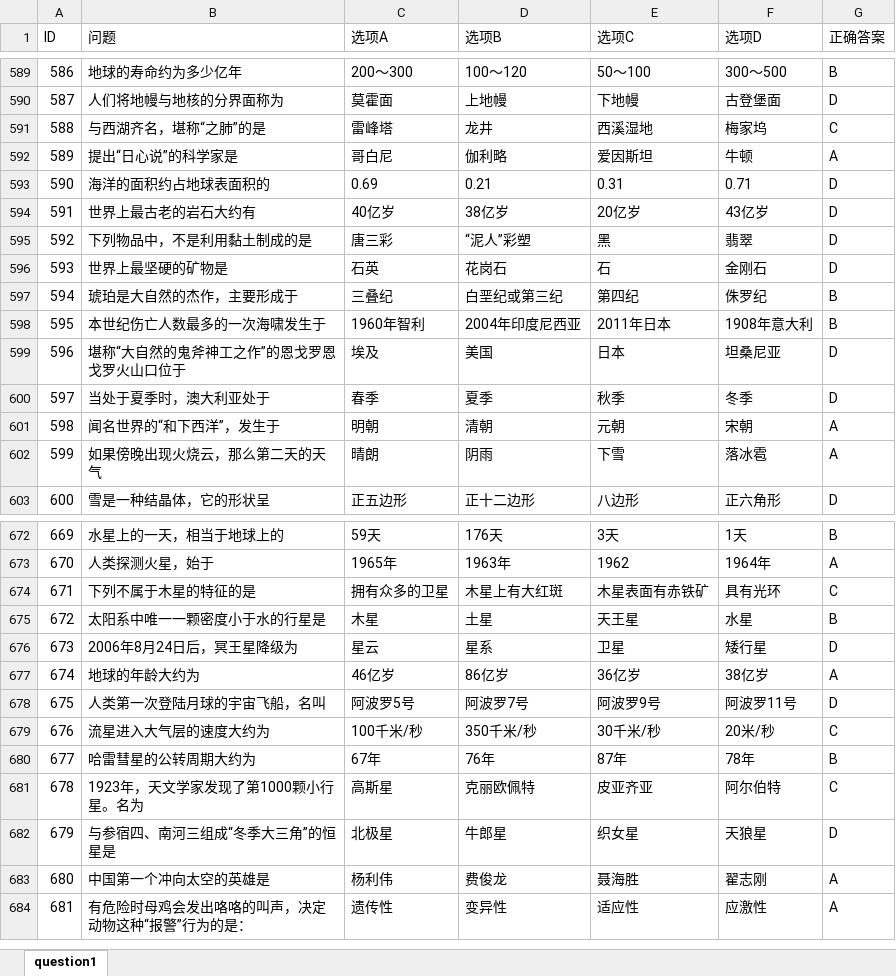
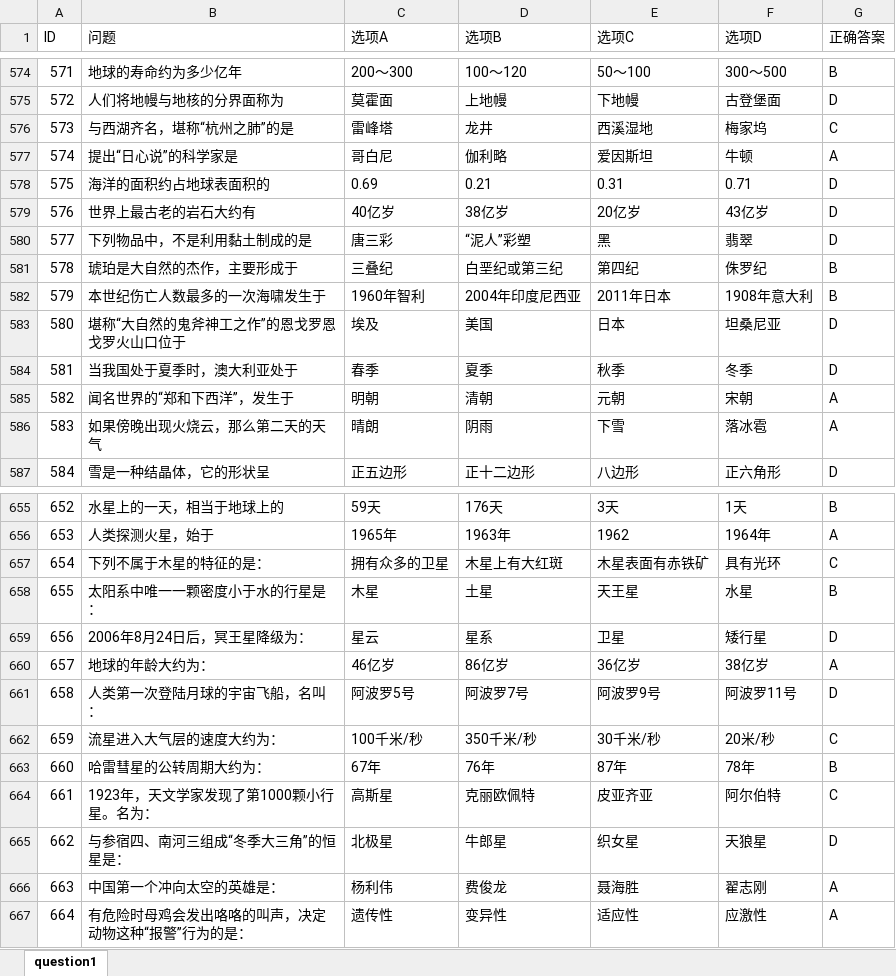
Before and after one commit to jcx6586408/cat_game_server, an Excel workbook: table/question/question1.xlsx, sheet question1, drawn as a sheet; only a part is shown, gaps mark what is left out; values as stored, in another font and other column widths than the file's, no borders; removed rows and columns are numbered as before the commit, all else as after; the diff covers the shown part only; the diff names each change by its address in the sheet, - before the commit and + after, or states it on an @@ line.

```diff
--- a/table/question/question1.xlsx (sheet question1)
+++ b/table/question/question1.xlsx (sheet question1)
@@ column A (ID) renumbered from row 96 down @@
-B576 (问题): 与西湖齐名，堪称“之肺”的是
+B576 (问题): 与西湖齐名，堪称“杭州之肺”的是
-row 596: 593 | 世界上最坚硬的矿物是 | 石英 | 花岗石 | 石 | 金刚石 | D
-B584 (问题): 当处于夏季时，澳大利亚处于
+B584 (问题): 当我国处于夏季时，澳大利亚处于
-B585 (问题): 闻名世界的“和下西洋”，发生于
+B585 (问题): 闻名世界的“郑和下西洋”，发生于
-B657 (问题): 下列不属于木星的特征的是
+B657 (问题): 下列不属于木星的特征的是：
-B658 (问题): 太阳系中唯一一颗密度小于水的行星是
+B658 (问题): 太阳系中唯一一颗密度小于水的行星是：
-B659 (问题): 2006年8月24日后，冥王星降级为
+B659 (问题): 2006年8月24日后，冥王星降级为：
-B660 (问题): 地球的年龄大约为
+B660 (问题): 地球的年龄大约为：
-B661 (问题): 人类第一次登陆月球的宇宙飞船，名叫
+B661 (问题): 人类第一次登陆月球的宇宙飞船，名叫：
-B662 (问题): 流星进入大气层的速度大约为
+B662 (问题): 流星进入大气层的速度大约为：
-B663 (问题): 哈雷彗星的公转周期大约为
+B663 (问题): 哈雷彗星的公转周期大约为：
-B664 (问题): 1923年，天文学家发现了第1000颗小行星。名为
+B664 (问题): 1923年，天文学家发现了第1000颗小行星。名为：
-B665 (问题): 与参宿四、南河三组成“冬季大三角”的恒星是
+B665 (问题): 与参宿四、南河三组成“冬季大三角”的恒星是：
-B666 (问题): 中国第一个冲向太空的英雄是
+B666 (问题): 中国第一个冲向太空的英雄是：
```
Also changed, not shown: 2 added rows, 19 removed rows, 54 edited cells and cell formats elsewhere in this sheet, 48 other files.
